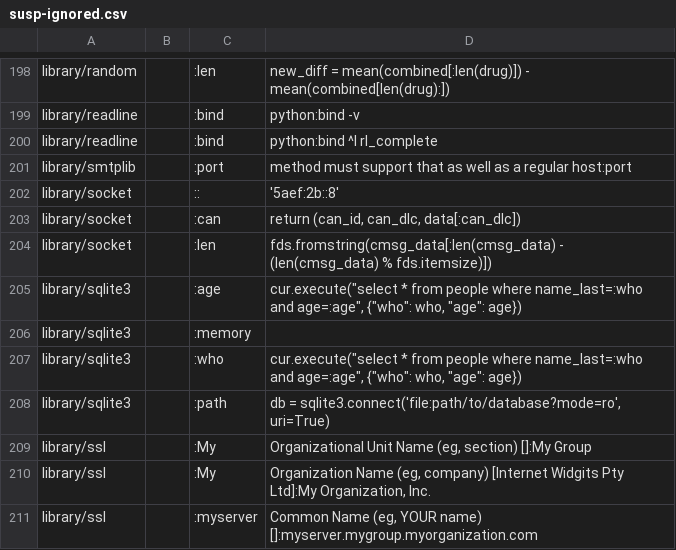
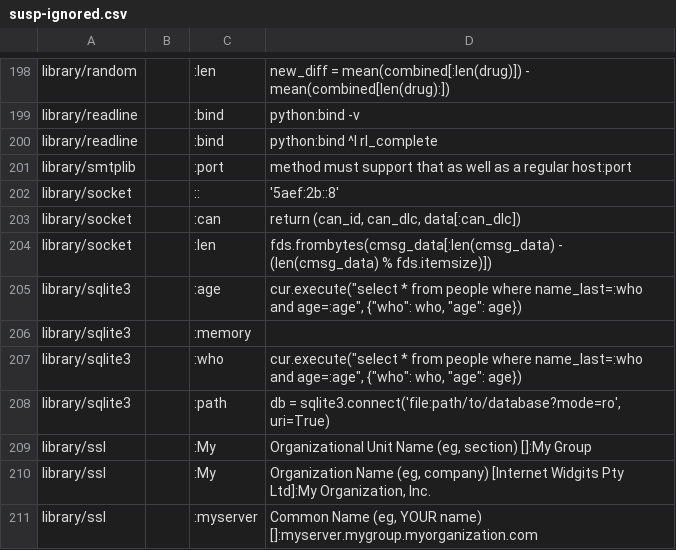
Before and after one commit to Elgamal1b/cpython, a CSV file: Doc/tools/susp-ignored.csv, drawn as a sheet; only a part is shown, gaps mark what is left out.

Commit message:
Remove use of deprecated `array.fromstring` method (GH-17332)

```diff
--- a/Doc/tools/susp-ignored.csv
+++ b/Doc/tools/susp-ignored.csv
@@ -203,3 +203,3 @@ library/socket,,::,'5aef:2b::8'
 library/socket,,:can,"return (can_id, can_dlc, data[:can_dlc])"
-library/socket,,:len,fds.fromstring(cmsg_data[:len(cmsg_data) - (len(cmsg_data) % fds.itemsize)])
+library/socket,,:len,fds.frombytes(cmsg_data[:len(cmsg_data) - (len(cmsg_data) % fds.itemsize)])
 library/sqlite3,,:age,"cur.execute(""select * from people where name_last=:who and age=:age"", {""who"": who, ""age"": age})"
```
Also changed, not shown: 1 other file.
